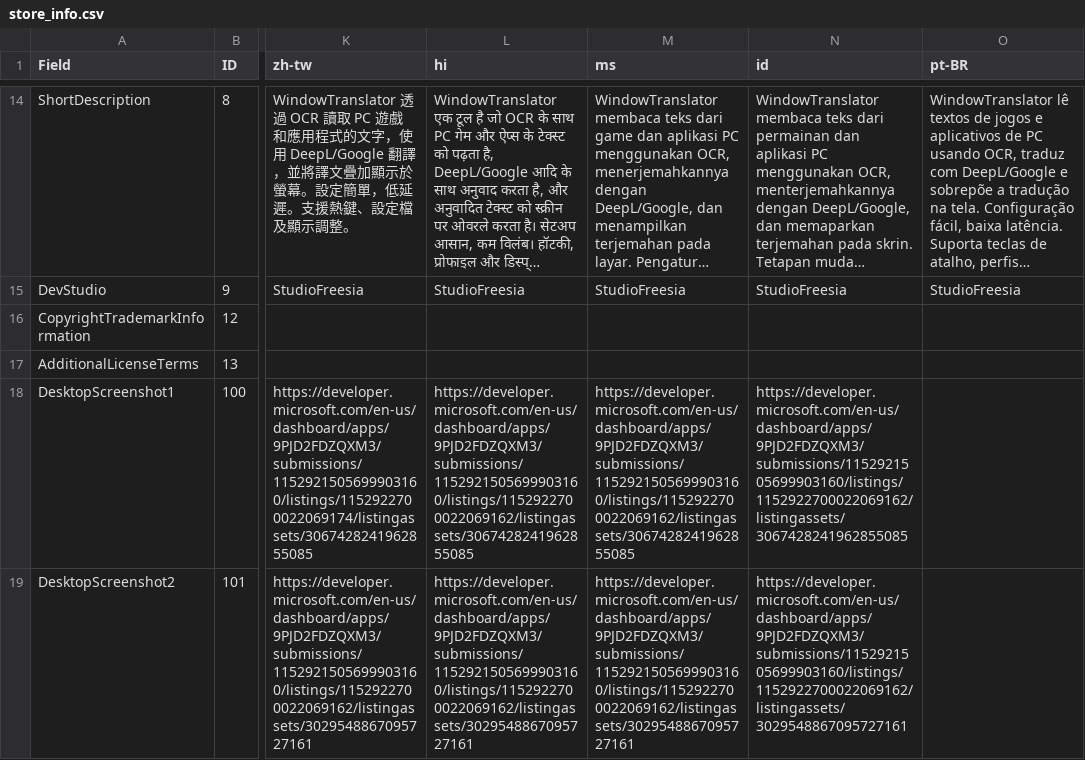
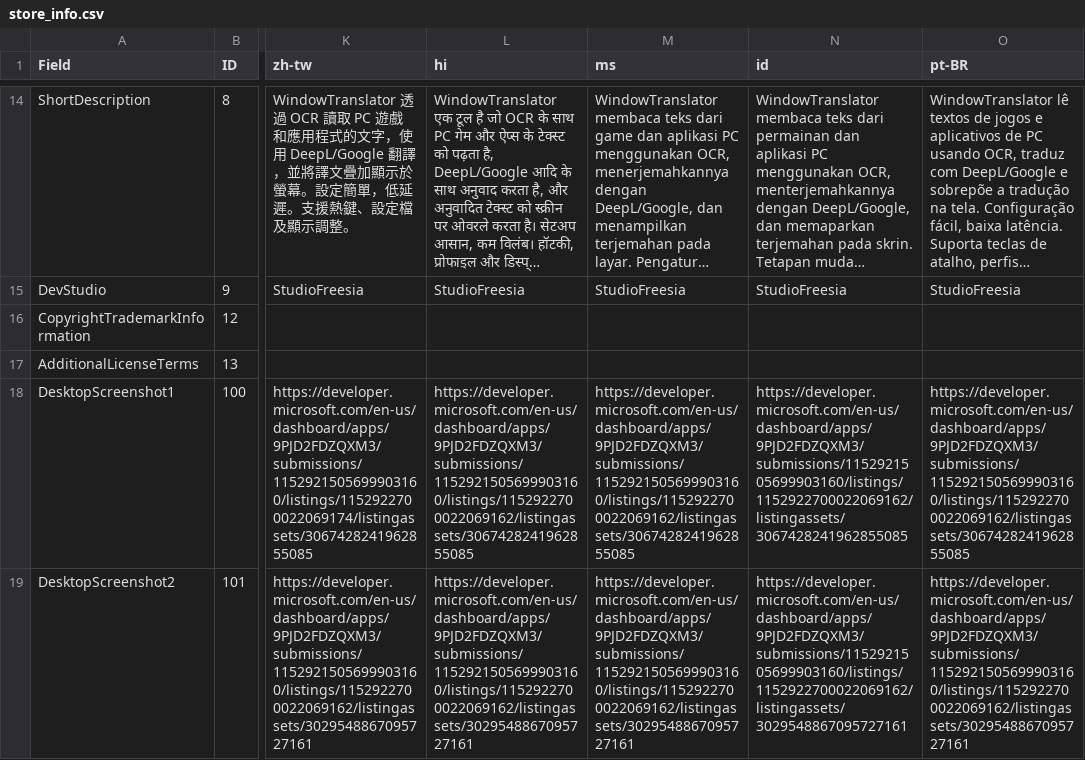
Before and after one commit to Freeesia/WindowTranslator, a CSV file: store/store_info.csv, drawn as a sheet; only a part is shown, gaps mark what is left out; long unchanged cells end in …; the diff covers the shown part only; the diff names each change by its address in the sheet, - before the commit and + after, or states it on an @@ line.

```diff
--- a/store/store_info.csv
+++ b/store/store_info.csv
-O18 (pt-BR): (empty)
+O18 (pt-BR): https://developer.microsoft.com/en-us/dashboard/apps/9PJD2FDZQXM3/submissions/1152921505699903160/listings/1152922700022069162/listingassets/3067428241962855085
-O19 (pt-BR): (empty)
+O19 (pt-BR): https://developer.microsoft.com/en-us/dashboard/apps/9PJD2FDZQXM3/submissions/1152921505699903160/listings/1152922700022069162/listingassets/3029548867095727161
```
Also changed, not shown: 6 edited cells elsewhere in this file, 4 other files.
